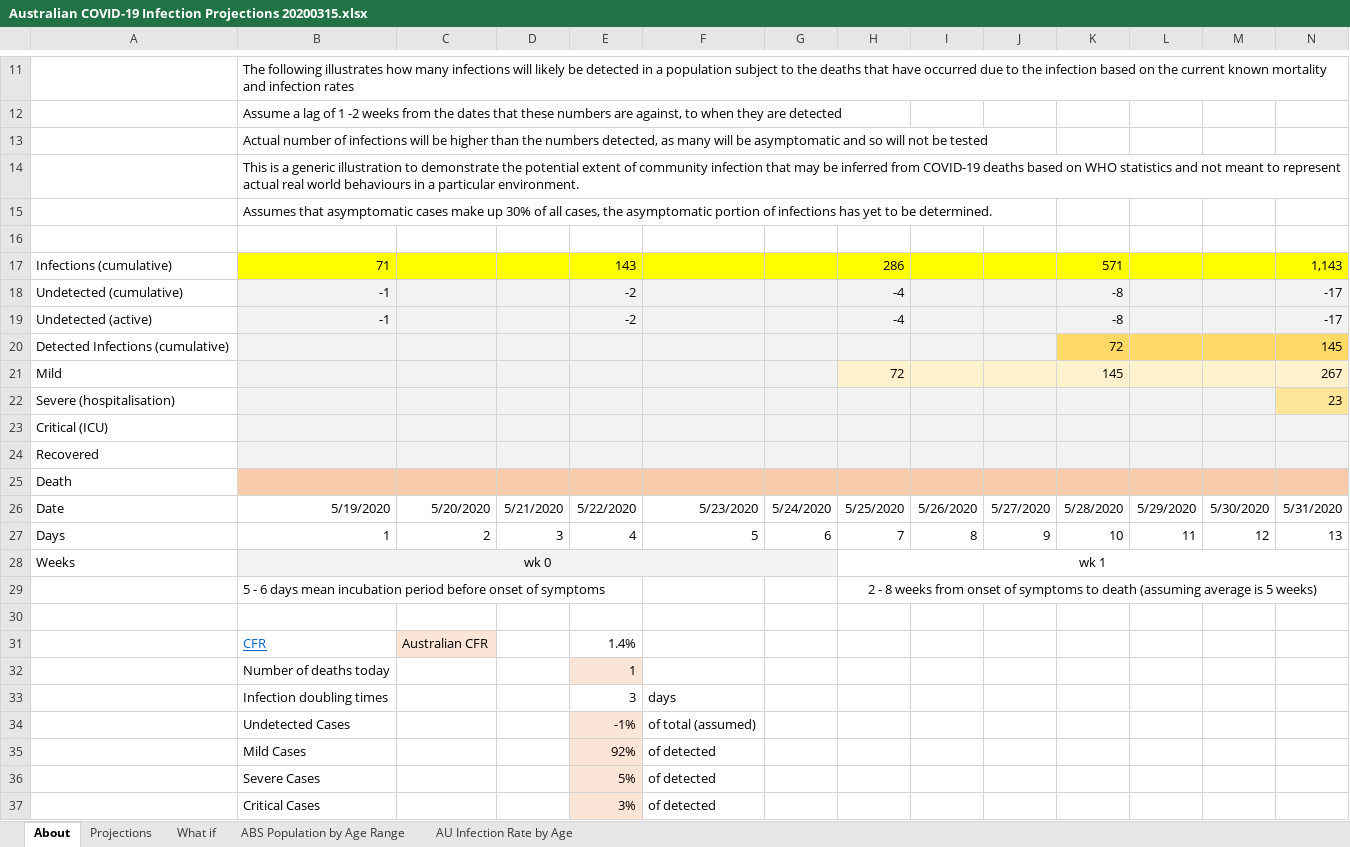
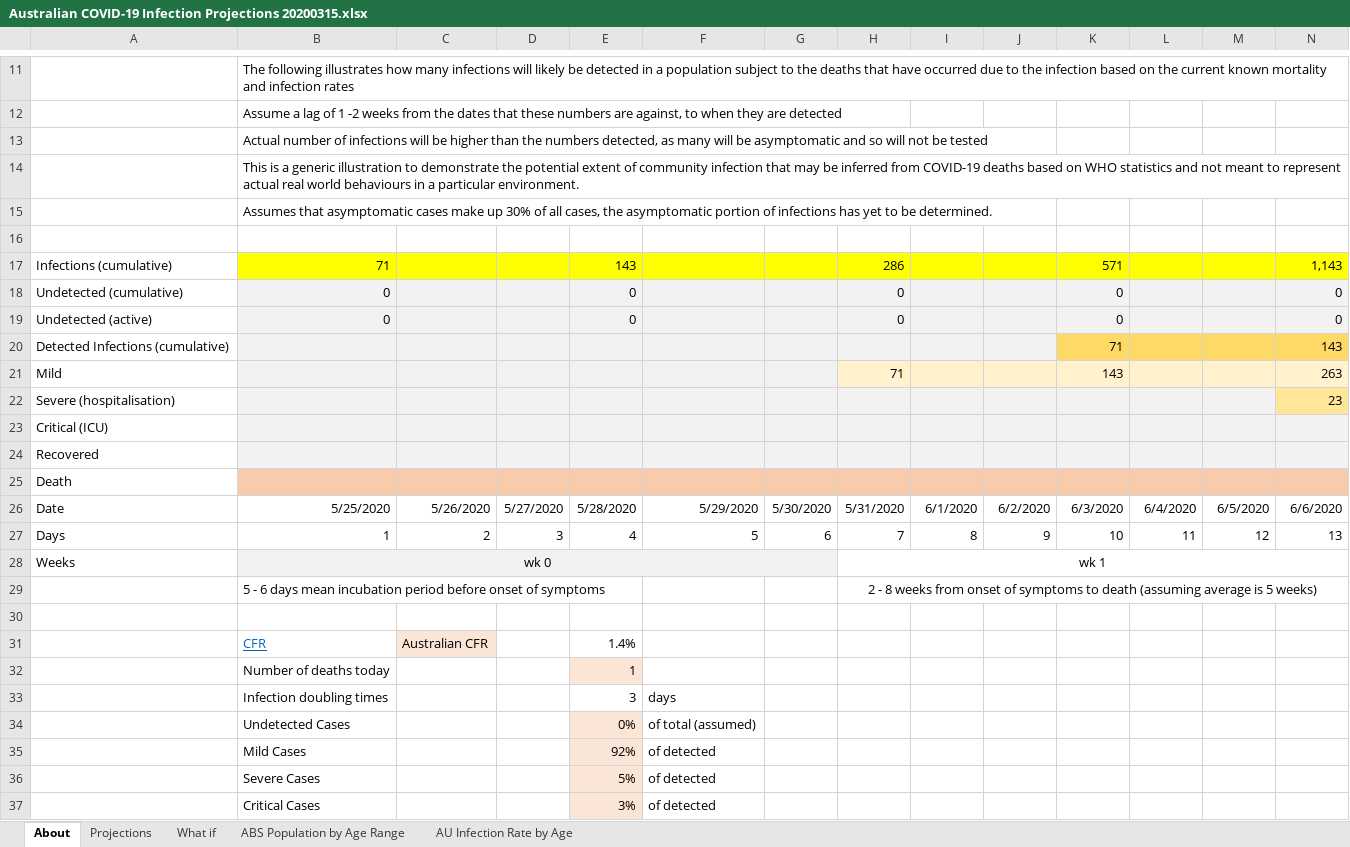
Before and after one commit to AndyArch11/Aus-COVID-19-Projections, an Excel workbook: Australian COVID-19 Infection Projections 20200315.xlsx, sheet About, drawn as a sheet; only a part is shown, gaps mark what is left out; values as stored, in another font and other column widths than the file's, no borders; charts and pictures not drawn; removed rows and columns are numbered as before the commit, all else as after; rows hold the shown columns only; the diff names each change by its address in the sheet, - before the commit and + after, or states it on an @@ line.

```diff
--- a/Australian COVID-19 Infection Projections 20200315.xlsx (sheet About)
+++ b/Australian COVID-19 Infection Projections 20200315.xlsx (sheet About)
-row 18: Undetected (cumulative) | -1 |  |  | -2 |  |  | -4 |  |  | -8 |  |  | -17
-row 19: Undetected (active) | -1 |  |  | -2 |  |  | -4 |  |  | -8 |  |  | -17
-row 20: Detected Infections (cumulative) |  |  |  |  |  |  |  |  |  | 72 |  |  | 145
-row 21: Mild |  |  |  |  |  |  | 72 |  |  | 145 |  |  | 267
-row 22: Severe (hospitalisation) |  |  |  |  |  |  |  |  |  |  |  |  | 23
-row 23: Critical (ICU)
-row 24: Recovered
+row 18: Undetected (cumulative) | 0 |  |  | 0 |  |  | 0 |  |  | 0 |  |  | 0
+row 19: Undetected (active) | 0 |  |  | 0 |  |  | 0 |  |  | 0 |  |  | 0
+row 20: Detected Infections (cumulative) |  |  |  |  |  |  |  |  |  | 71 |  |  | 143
+row 21: Mild |  |  |  |  |  |  | 71 |  |  | 143 |  |  | 263
+row 22: Severe (hospitalisation) |  |  |  |  |  |  |  |  |  |  |  |  | 23
+row 23: Critical (ICU)
+row 24: Recovered
-row 26: Date | 5/19/2020 | 5/20/2020 | 5/21/2020 | 5/22/2020 | 5/23/2020 | 5/24/2020 | 5/25/2020 | 5/26/2020 | 5/27/2020 | 5/28/2020 | 5/29/2020 | 5/30/2020 | 5/31/2020
+row 26: Date | 5/25/2020 | 5/26/2020 | 5/27/2020 | 5/28/2020 | 5/29/2020 | 5/30/2020 | 5/31/2020 | 6/1/2020 | 6/2/2020 | 6/3/2020 | 6/4/2020 | 6/5/2020 | 6/6/2020
-E34: -1%
+E34: 0%
```
Also changed, not shown: sheet Projections, sheet What if, formulas that keep their value, hidden cells, charts or pictures, Indian COVID-19 Infection Projections.xlsx, Indonesian COVID-19 Infection Projections.xlsx, 2 other files.
